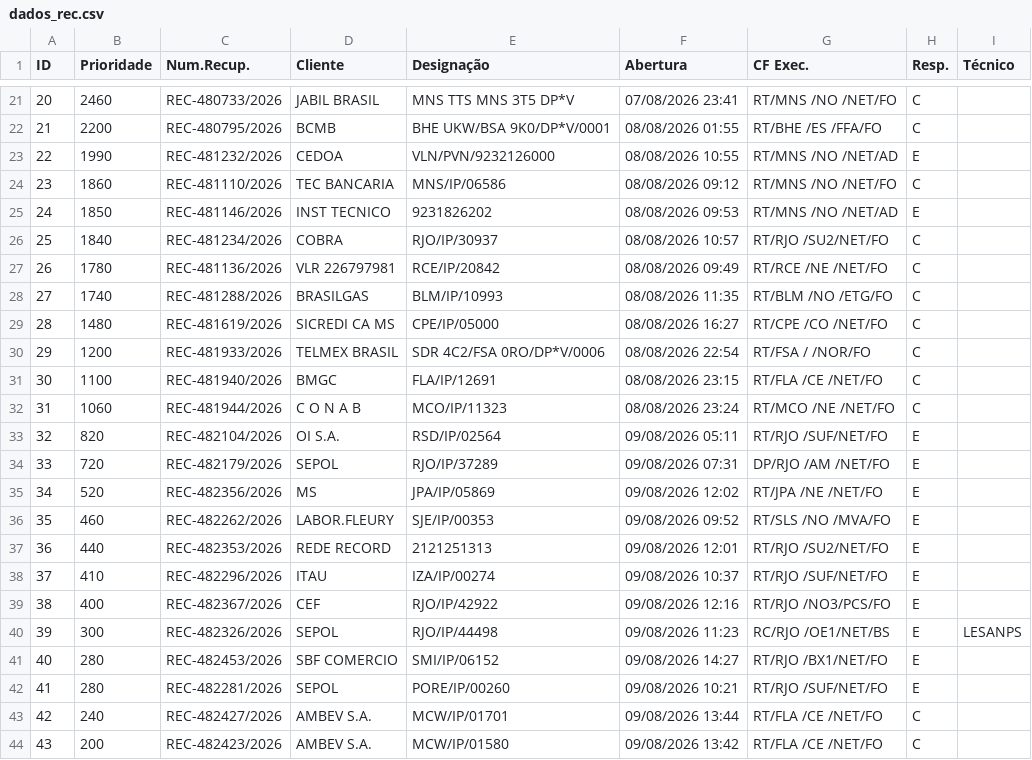
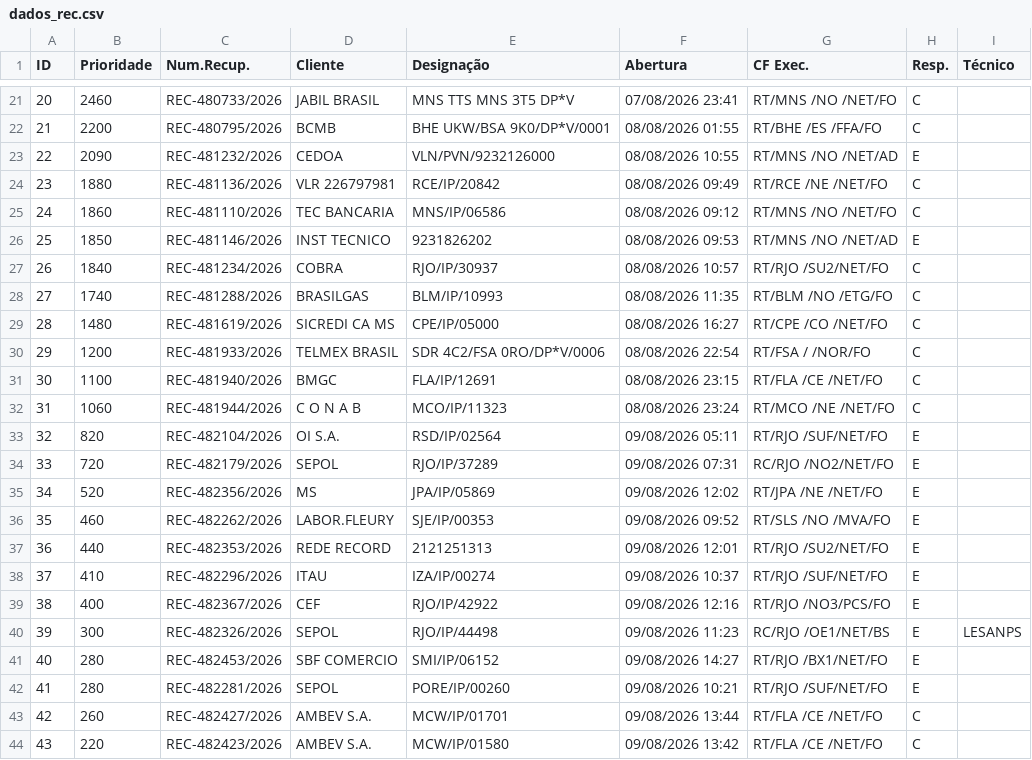
Before and after one commit to cpralonrj-pralon/embratel-sir, a CSV file: dados_rec.csv, drawn as a sheet; only a part is shown, gaps mark what is left out; removed rows and columns are numbered as before the commit, all else as after; the diff names each change by its address in the sheet, - before the commit and + after, or states it on an @@ line.

```diff
--- a/dados_rec.csv
+++ b/dados_rec.csv
-B23 (Prioridade): 1990
+B23 (Prioridade): 2090
+row 24: 23 | 1880 | REC-481136/2026 | VLR 226797981 | RCE/IP/20842 | 08/08/2026 09:49 | RT/RCE /NE /NET/FO | C
@@ column A (ID) renumbered between rows 25 and 27 @@
-row 27: 26 | 1780 | REC-481136/2026 | VLR 226797981 | RCE/IP/20842 | 08/08/2026 09:49 | RT/RCE /NE /NET/FO | C
-G34 (CF Exec.): DP/RJO /AM /NET/FO
+G34 (CF Exec.): RC/RJO /NO2/NET/FO
-B43 (Prioridade): 240
+B43 (Prioridade): 260
-B44 (Prioridade): 200
+B44 (Prioridade): 220
```
Also changed, not shown: dados_ral.csv, dados_ral_enriched.csv, 2 other files.
